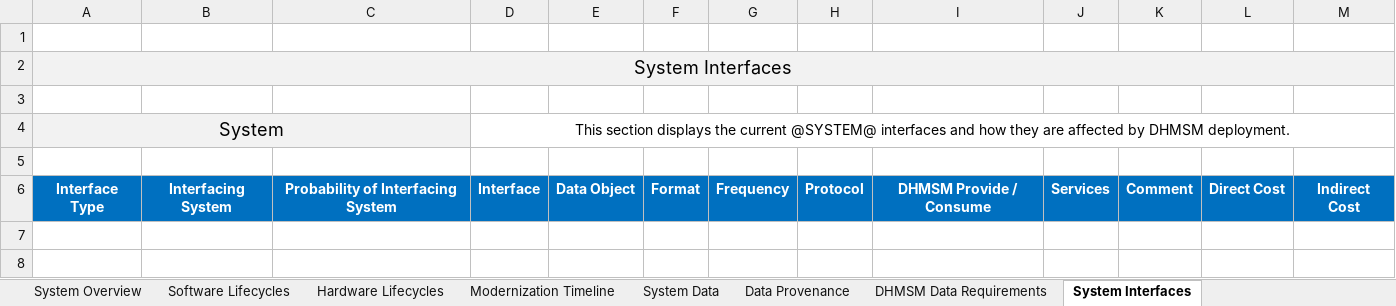
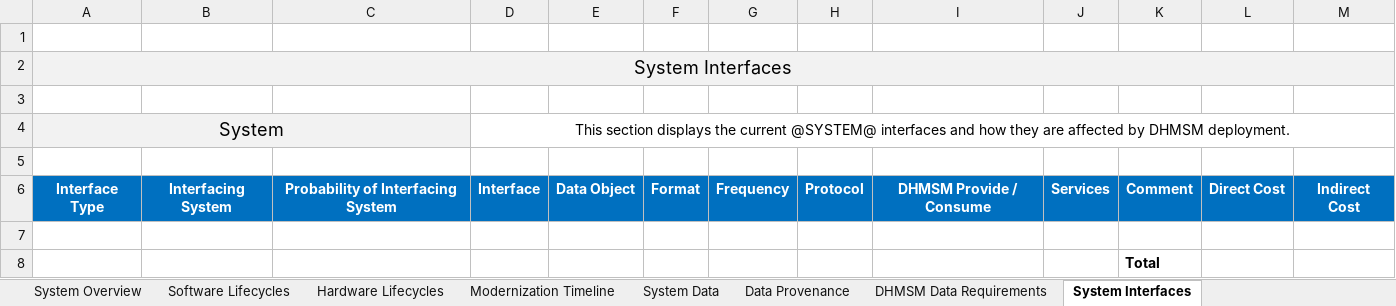
Before and after one commit to SEMOSS/Semoss, an Excel workbook: export/Reports/Individual_System_Transition_Report_Template.xlsx, sheet System Interfaces, drawn as a sheet; values as stored, in another font and other column widths than the file's, no borders; the diff names each change by its address in the sheet, - before the commit and + after, or states it on an @@ line.

```diff
--- a/export/Reports/Individual_System_Transition_Report_Template.xlsx (sheet System Interfaces)
+++ b/export/Reports/Individual_System_Transition_Report_Template.xlsx (sheet System Interfaces)
+row 7: (empty)
+row 8:  |  |  |  |  |  |  |  |  |  | Total
```
Also changed, not shown: sheet Modernization Timeline, sheet Hardware Lifecycles, sheet Software Lifecycles, 3 other files.
